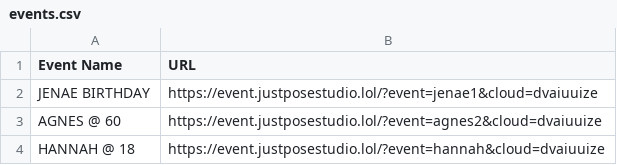
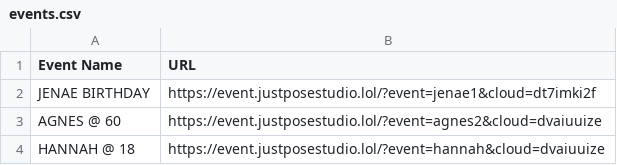
Before and after one commit to sirnichemotivation-rgb/events-landingpage, a CSV file: events.csv, drawn as a sheet; only a part is shown.

Commit message:
Update events.csv

```diff
--- a/events.csv
+++ b/events.csv
@@ -1,3 +1,3 @@
 Event Name,URL
-JENAE BIRTHDAY, https://event.justposestudio.lol/?event=jenae1&cloud=dvaiuuize
+JENAE BIRTHDAY, https://event.justposestudio.lol/?event=jenae1&cloud=dt7imki2f
 AGNES @ 60, https://event.justposestudio.lol/?event=agnes2&cloud=dvaiuuize
```
